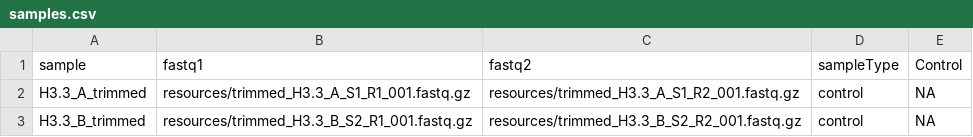
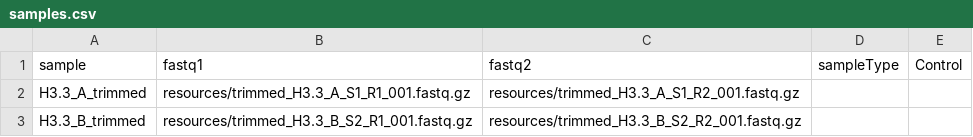
Before and after one commit to KirklandLab/CutandTag_Alignment_QC, a CSV file: config/samples.csv, drawn as a sheet.

Commit message:
Update samples.csv

```diff
--- a/config/samples.csv
+++ b/config/samples.csv
@@ -1,3 +1,3 @@
 sample,fastq1,fastq2,sampleType,Control
-H3.3_A_trimmed,resources/trimmed_H3.3_A_S1_R1_001.fastq.gz,resources/trimmed_H3.3_A_S1_R2_001.fastq.gz,control,NA
-H3.3_B_trimmed,resources/trimmed_H3.3_B_S2_R1_001.fastq.gz,resources/trimmed_H3.3_B_S2_R2_001.fastq.gz,control,NA
+H3.3_A_trimmed,resources/trimmed_H3.3_A_S1_R1_001.fastq.gz,resources/trimmed_H3.3_A_S1_R2_001.fastq.gz
+H3.3_B_trimmed,resources/trimmed_H3.3_B_S2_R1_001.fastq.gz,resources/trimmed_H3.3_B_S2_R2_001.fastq.gz
```
